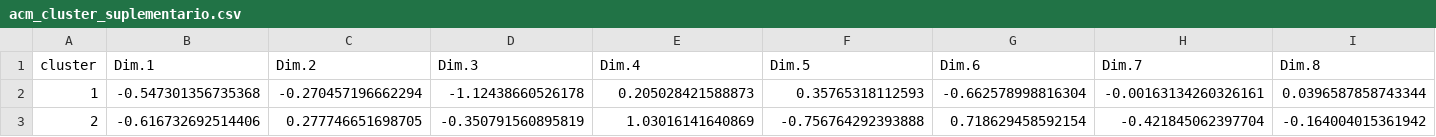
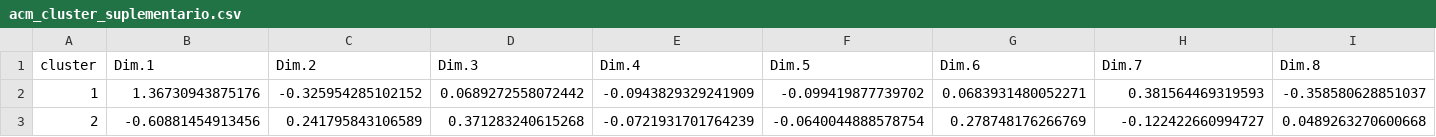
Before and after one commit to Maxi49/Proyecto-integrador-Estadistica-Multivariada, a CSV file: resultados/tablas/acm_cluster_suplementario.csv, drawn as a sheet; only a part is shown; the diff covers the shown part only; the diff names each change by its address in the sheet, - before the commit and + after, or states it on an @@ line.

```diff
--- a/resultados/tablas/acm_cluster_suplementario.csv
+++ b/resultados/tablas/acm_cluster_suplementario.csv
-B2 (Dim.1): -0.547301356735368
+B2 (Dim.1): 1.36730943875176
-C2 (Dim.2): -0.270457196662294
+C2 (Dim.2): -0.325954285102152
-D2 (Dim.3): -1.12438660526178
+D2 (Dim.3): 0.0689272558072442
-E2 (Dim.4): 0.205028421588873
+E2 (Dim.4): -0.0943829329241909
-F2 (Dim.5): 0.35765318112593
+F2 (Dim.5): -0.099419877739702
-G2 (Dim.6): -0.662578998816304
+G2 (Dim.6): 0.0683931480052271
-H2 (Dim.7): -0.00163134260326161
+H2 (Dim.7): 0.381564469319593
-I2 (Dim.8): 0.0396587858743344
+I2 (Dim.8): -0.358580628851037
-B3 (Dim.1): -0.616732692514406
+B3 (Dim.1): -0.60881454913456
-C3 (Dim.2): 0.277746651698705
+C3 (Dim.2): 0.241795843106589
-D3 (Dim.3): -0.350791560895819
+D3 (Dim.3): 0.371283240615268
-E3 (Dim.4): 1.03016141640869
+E3 (Dim.4): -0.0721931701764239
-F3 (Dim.5): -0.756764292393888
+F3 (Dim.5): -0.0640044888578754
-G3 (Dim.6): 0.718629458592154
+G3 (Dim.6): 0.278748176266769
-H3 (Dim.7): -0.421845062397704
+H3 (Dim.7): -0.122422660994727
-I3 (Dim.8): -0.164004015361942
+I3 (Dim.8): 0.0489263270600668
```
Also changed, not shown: 2 removed rows and 48 edited cells elsewhere in this file, resultados/tablas/acm_cluster_cos2.csv, resultados/tablas/acm_individuos.csv, 24 other files.
